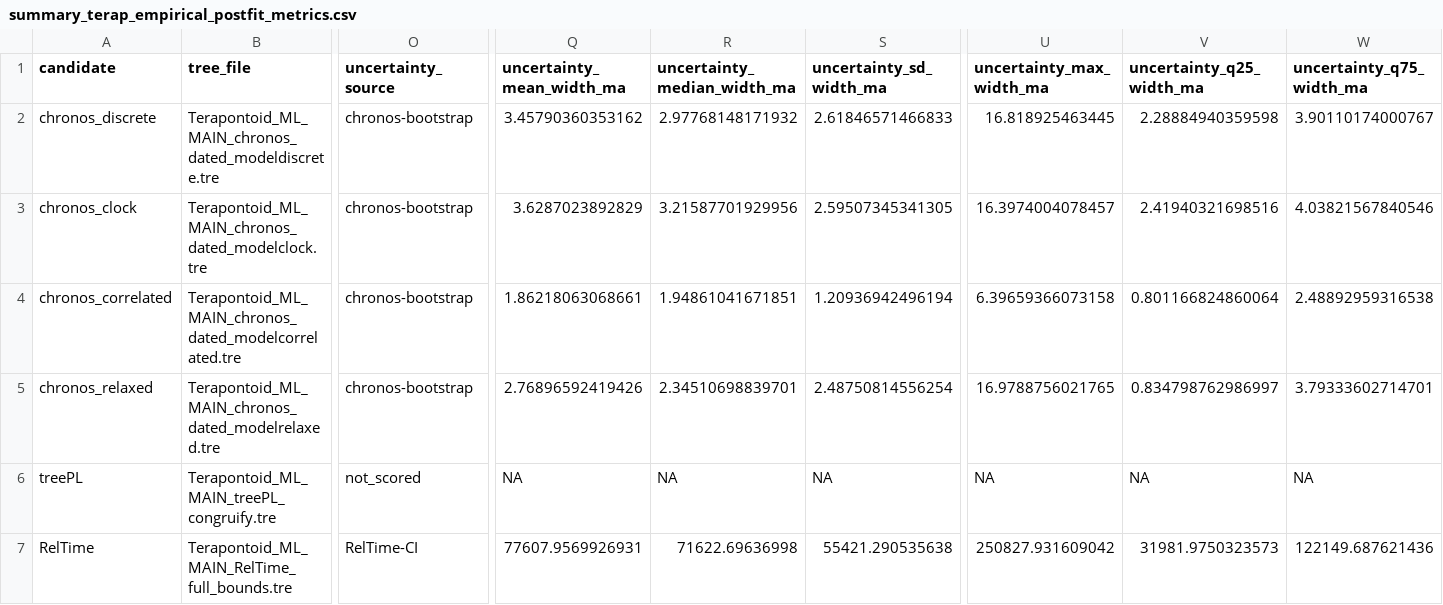
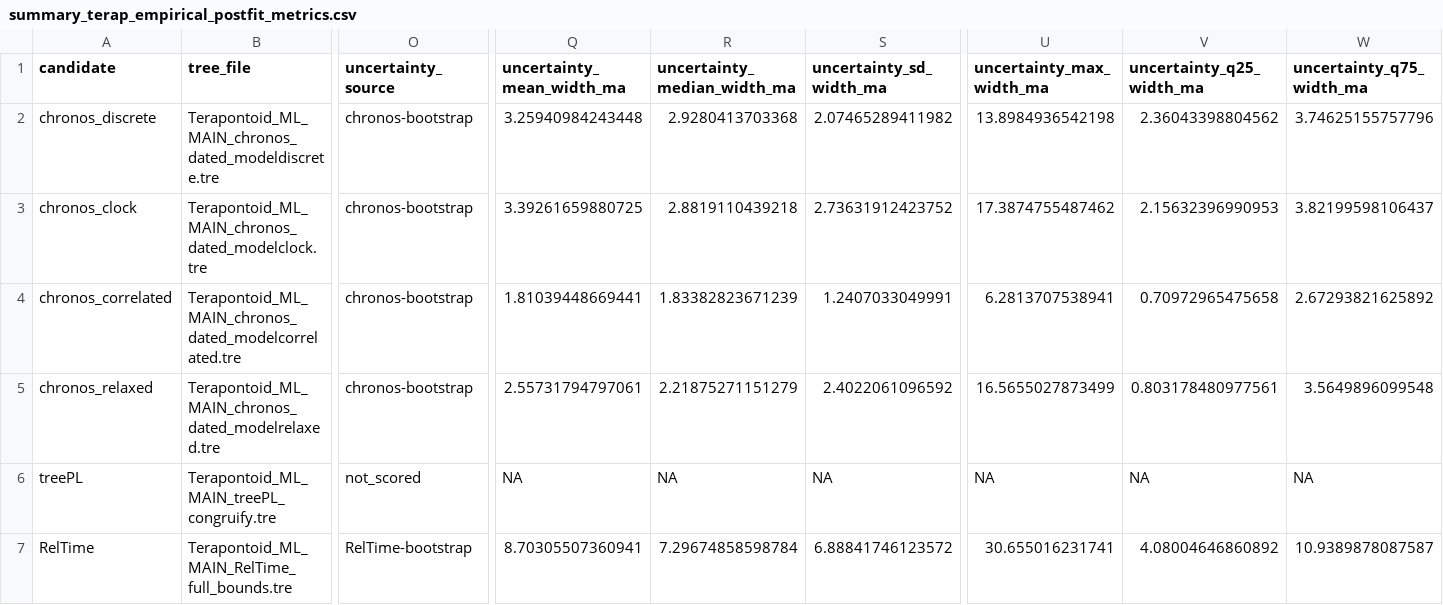
Before and after one commit to betanri/PhyloChronoRank, a CSV file: examples/terapontoid/summary_terap_empirical_postfit_metrics.csv, drawn as a sheet; only a part is shown, gaps mark what is left out; the diff names each change by its address in the sheet, - before the commit and + after, or states it on an @@ line.

```diff
--- a/examples/terapontoid/summary_terap_empirical_postfit_metrics.csv
+++ b/examples/terapontoid/summary_terap_empirical_postfit_metrics.csv
-Q2 (uncertainty_mean_width_ma): 3.45790360353162
+Q2 (uncertainty_mean_width_ma): 3.25940984243448
-R2 (uncertainty_median_width_ma): 2.97768148171932
+R2 (uncertainty_median_width_ma): 2.9280413703368
-S2 (uncertainty_sd_width_ma): 2.61846571466833
+S2 (uncertainty_sd_width_ma): 2.07465289411982
-U2 (uncertainty_max_width_ma): 16.818925463445
+U2 (uncertainty_max_width_ma): 13.8984936542198
-V2 (uncertainty_q25_width_ma): 2.28884940359598
+V2 (uncertainty_q25_width_ma): 2.36043398804562
-W2 (uncertainty_q75_width_ma): 3.90110174000767
+W2 (uncertainty_q75_width_ma): 3.74625155757796
-Q3 (uncertainty_mean_width_ma): 3.6287023892829
+Q3 (uncertainty_mean_width_ma): 3.39261659880725
-R3 (uncertainty_median_width_ma): 3.21587701929956
+R3 (uncertainty_median_width_ma): 2.8819110439218
-S3 (uncertainty_sd_width_ma): 2.59507345341305
+S3 (uncertainty_sd_width_ma): 2.73631912423752
-U3 (uncertainty_max_width_ma): 16.3974004078457
+U3 (uncertainty_max_width_ma): 17.3874755487462
-V3 (uncertainty_q25_width_ma): 2.41940321698516
+V3 (uncertainty_q25_width_ma): 2.15632396990953
-W3 (uncertainty_q75_width_ma): 4.03821567840546
+W3 (uncertainty_q75_width_ma): 3.82199598106437
-Q4 (uncertainty_mean_width_ma): 1.86218063068661
+Q4 (uncertainty_mean_width_ma): 1.81039448669441
-R4 (uncertainty_median_width_ma): 1.94861041671851
+R4 (uncertainty_median_width_ma): 1.83382823671239
-S4 (uncertainty_sd_width_ma): 1.20936942496194
+S4 (uncertainty_sd_width_ma): 1.2407033049991
-U4 (uncertainty_max_width_ma): 6.39659366073158
+U4 (uncertainty_max_width_ma): 6.2813707538941
-V4 (uncertainty_q25_width_ma): 0.801166824860064
+V4 (uncertainty_q25_width_ma): 0.70972965475658
-W4 (uncertainty_q75_width_ma): 2.48892959316538
+W4 (uncertainty_q75_width_ma): 2.67293821625892
-Q5 (uncertainty_mean_width_ma): 2.76896592419426
+Q5 (uncertainty_mean_width_ma): 2.55731794797061
-R5 (uncertainty_median_width_ma): 2.34510698839701
+R5 (uncertainty_median_width_ma): 2.21875271151279
-S5 (uncertainty_sd_width_ma): 2.48750814556254
+S5 (uncertainty_sd_width_ma): 2.4022061096592
-U5 (uncertainty_max_width_ma): 16.9788756021765
+U5 (uncertainty_max_width_ma): 16.5655027873499
-V5 (uncertainty_q25_width_ma): 0.834798762986997
+V5 (uncertainty_q25_width_ma): 0.803178480977561
-W5 (uncertainty_q75_width_ma): 3.79333602714701
+W5 (uncertainty_q75_width_ma): 3.5649896099548
-O7 (uncertainty_source): RelTime-CI
+O7 (uncertainty_source): RelTime-bootstrap
-Q7 (uncertainty_mean_width_ma): 77607.9569926931
+Q7 (uncertainty_mean_width_ma): 8.70305507360941
-R7 (uncertainty_median_width_ma): 71622.69636998
+R7 (uncertainty_median_width_ma): 7.29674858598784
-S7 (uncertainty_sd_width_ma): 55421.290535638
+S7 (uncertainty_sd_width_ma): 6.88841746123572
-U7 (uncertainty_max_width_ma): 250827.931609042
+U7 (uncertainty_max_width_ma): 30.655016231741
-V7 (uncertainty_q25_width_ma): 31981.9750323573
+V7 (uncertainty_q25_width_ma): 4.08004646860892
-W7 (uncertainty_q75_width_ma): 122149.687621436
+W7 (uncertainty_q75_width_ma): 10.9389878087587
```
Also changed, not shown: examples/terapontoid/Terapontoid_ML_MAIN_chronos_dated_modelclock_ci.csv, examples/terapontoid/Terapontoid_ML_MAIN_chronos_dated_modeldiscrete_ci.csv, 15 other files.
